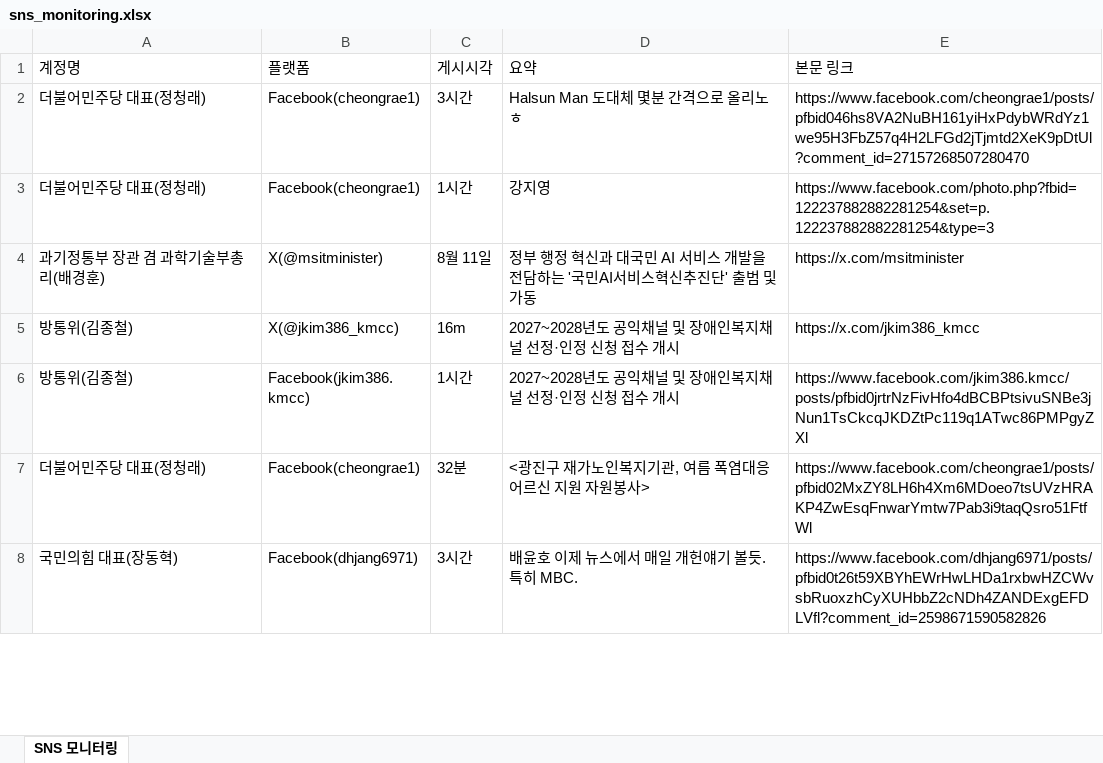
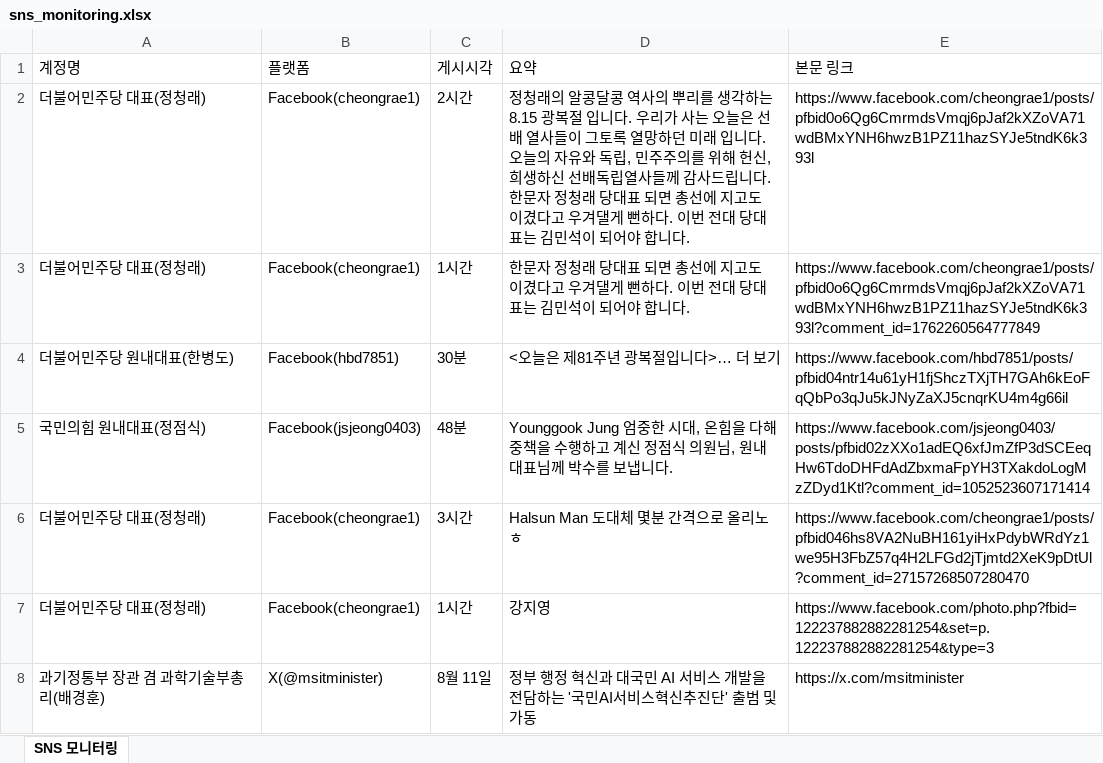
Before and after one commit to jihihi8214/sns_monitoring, an Excel workbook: data/sns_monitoring.xlsx, sheet SNS 모니터링, drawn as a sheet; only a part is shown; the shorter side is filled out with more unchanged rows; values as stored, in another font and other column widths than the file's, no borders; the diff names each change by its address in the sheet, - before the commit and + after, or states it on an @@ line.

```diff
--- a/data/sns_monitoring.xlsx (sheet SNS 모니터링)
+++ b/data/sns_monitoring.xlsx (sheet SNS 모니터링)
+row 2: 더불어민주당 대표(정청래) | Facebook(cheongrae1) | 2시간 | 정청래의 알콩달콩 역사의 뿌리를 생각하는 8.15 광복절 입니다. 우리가 사는 오늘은 선배 열사들이 그토록 열망하던 미래 입니다. 오늘의 자유와 독립, 민주주의를 위해 헌신, 희생하신 선배독립열사들께 감사드립니다. 한문자 정청래 당대표 되면 총선에 지고도 이겼다고 우겨댈게 뻔하다. 이번 전대 당대표는 김민석이 되어야 합니다. | https://www.facebook.com/cheongrae1/posts/pfbid0o6Qg6CmrmdsVmqj6pJaf2kXZoVA71wdBMxYNH6hwzB1PZ11hazSYJe5tndK6k393l
+row 3: 더불어민주당 대표(정청래) | Facebook(cheongrae1) | 1시간 | 한문자 정청래 당대표 되면 총선에 지고도 이겼다고 우겨댈게 뻔하다. 이번 전대 당대표는 김민석이 되어야 합니다. | https://www.facebook.com/cheongrae1/posts/pfbid0o6Qg6CmrmdsVmqj6pJaf2kXZoVA71wdBMxYNH6hwzB1PZ11hazSYJe5tndK6k393l?comment_id=1762260564777849
+row 4: 더불어민주당 원내대표(한병도) | Facebook(hbd7851) | 30분 | <오늘은 제81주년 광복절입니다>… 더 보기 | https://www.facebook.com/hbd7851/posts/pfbid04ntr14u61yH1fjShczTXjTH7GAh6kEoFqQbPo3qJu5kJNyZaXJ5cnqrKU4m4g66il
+row 5: 국민의힘 원내대표(정점식) | Facebook(jsjeong0403) | 48분 | Younggook Jung 엄중한 시대, 온힘을 다해 중책을 수행하고 계신 정점식 의원님, 원내대표님께 박수를 보냅니다. | https://www.facebook.com/jsjeong0403/posts/pfbid02zXXo1adEQ6xfJmZfP3dSCEeqHw6TdoDHFdAdZbxmaFpYH3TXakdoLogMzZDyd1Ktl?comment_id=1052523607171414
```
Also changed, not shown: 4 other files.
